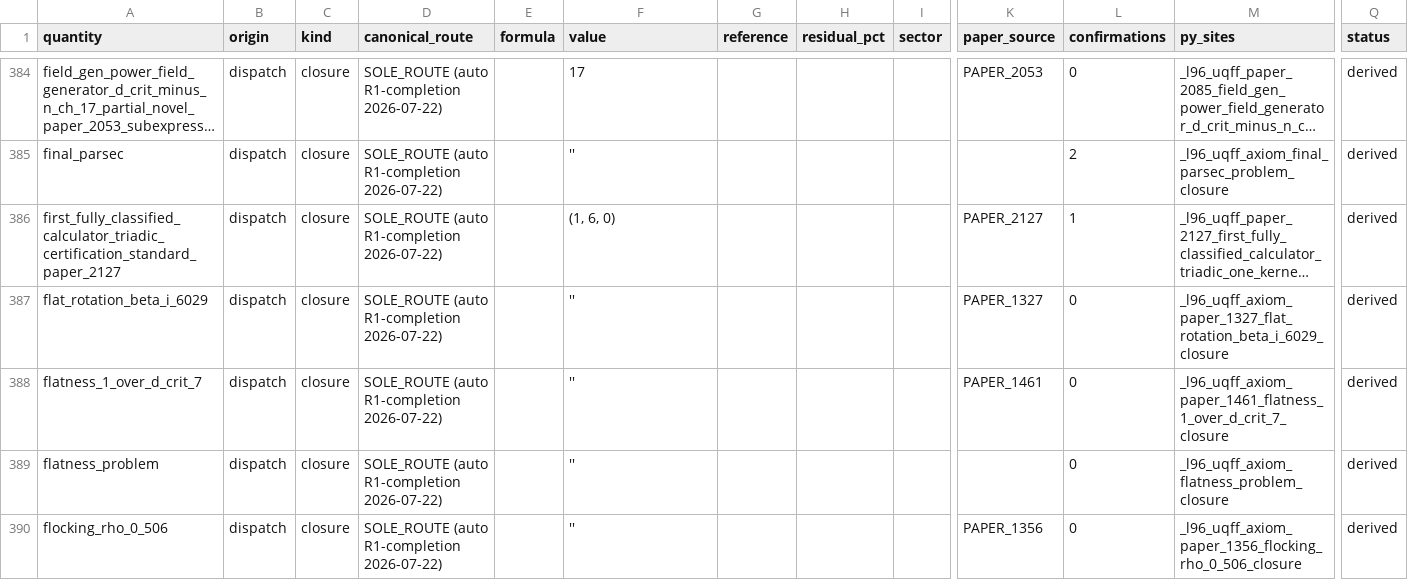
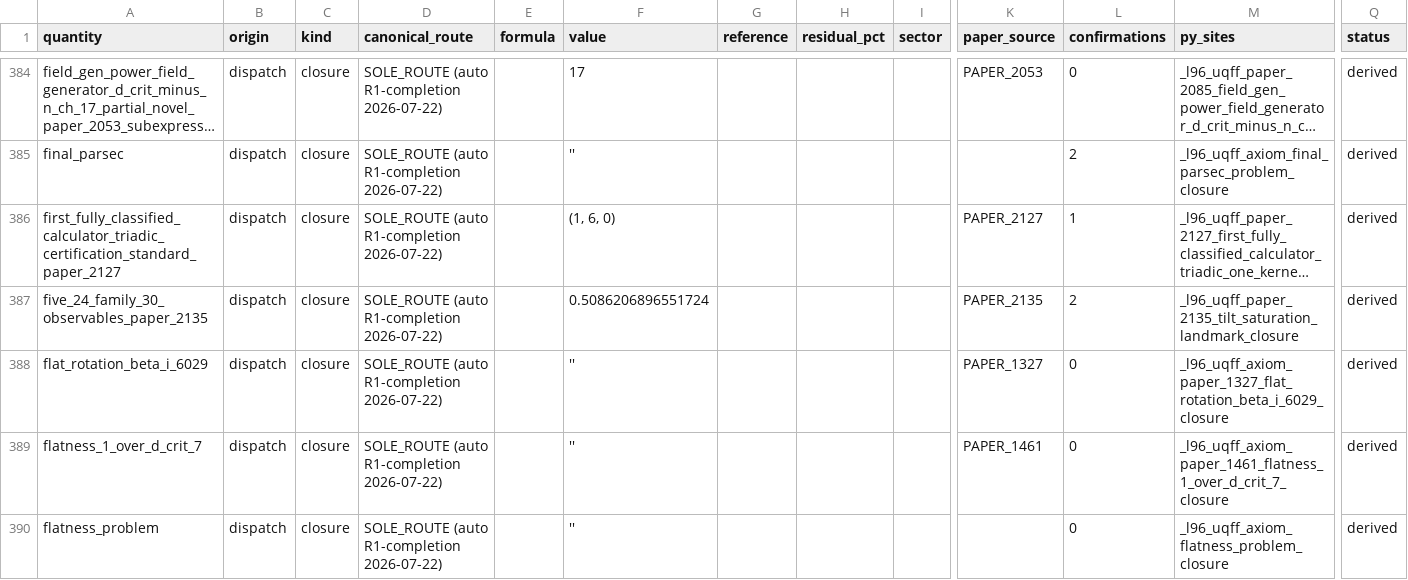
Before and after one commit to Daniel8Murphy0007/Star-Magic, a CSV file: UNIFIED_REGISTRY.csv, drawn as a sheet; only a part is shown, gaps mark what is left out; the shorter side is filled out with more unchanged rows; long unchanged cells end in …; rows hold the shown columns only; the diff names each change by its address in the sheet, - before the commit and + after, or states it on an @@ line.

Commit message:
v5.79.0: TIDAL/KEPLER/HALVING/RULE-4 ARC - 7 landmarks PAPER_2136-2142 + R382-R389 stub fills + Option A dual-exposure revert + REVISED STANDING RULE v4 (observation-headlining for measured constants). PAPER_2136 tidal k2/Q=3/125 EXACT primitive-lock (PAPER_1953 0.3 factor + PAPER_1954 A_5*K_MEX=125 + PAPER_1804 phonon Q). PAPER_2137 Kepler cadence 62=2*D_crit+SO_5. PAPER_2138 halving-series closure {2,3,5,13}. PAPER_2139 F_TRZ-quartet {2,4,10,12} + F_TRZ^12 rung + dg=D_crit*SO_5^19. PAPER_2140 bulk 160-class Rule 4 cleanup. PAPER_2141 CODATA G 1421-site elimination + Option A revert with CODATA-headlining. PAPER_2142 R91 4-sector milestone + Rule 7 audit discipline. Gate 3249->3341, 0 failures.

```diff
--- a/UNIFIED_REGISTRY.csv
+++ b/UNIFIED_REGISTRY.csv
+row 387: five_24_family_30_observables_paper_2135 | dispatch | closure | SOLE_ROUTE (auto R1-completion 2026-07-22) |  | 0.5086206896551724 |  |  |  | PAPER_2135 | 2 | _l96_uqff_paper_2135_tilt_saturation_landmark_closure | derived
```
Also changed, not shown: UNIFIED_REGISTRY_DUPLICATES.csv, 28 other files.
